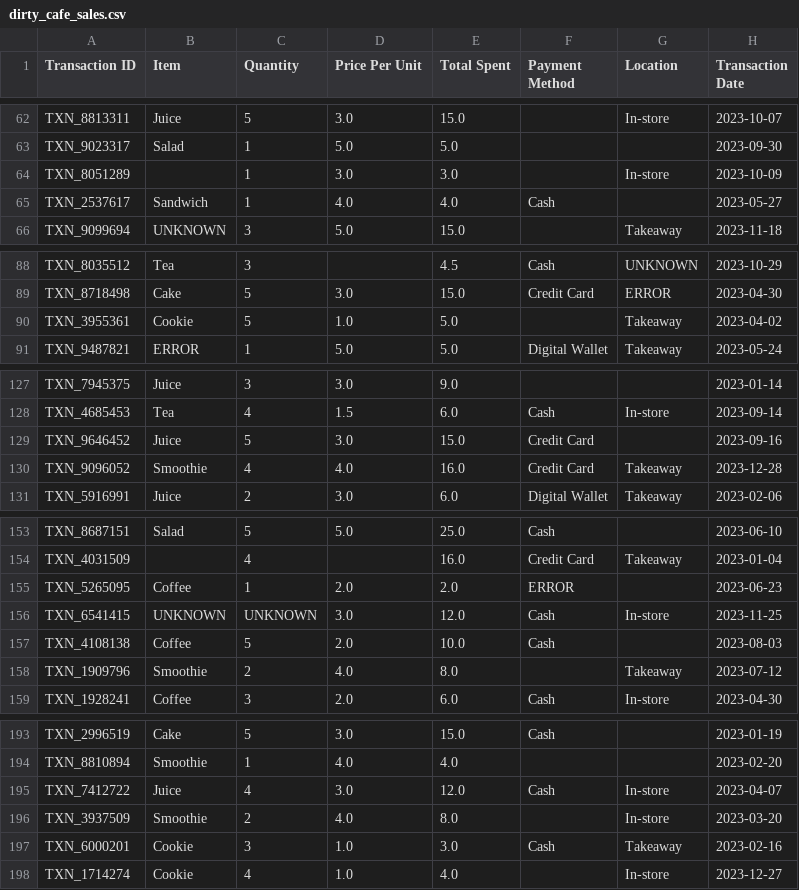
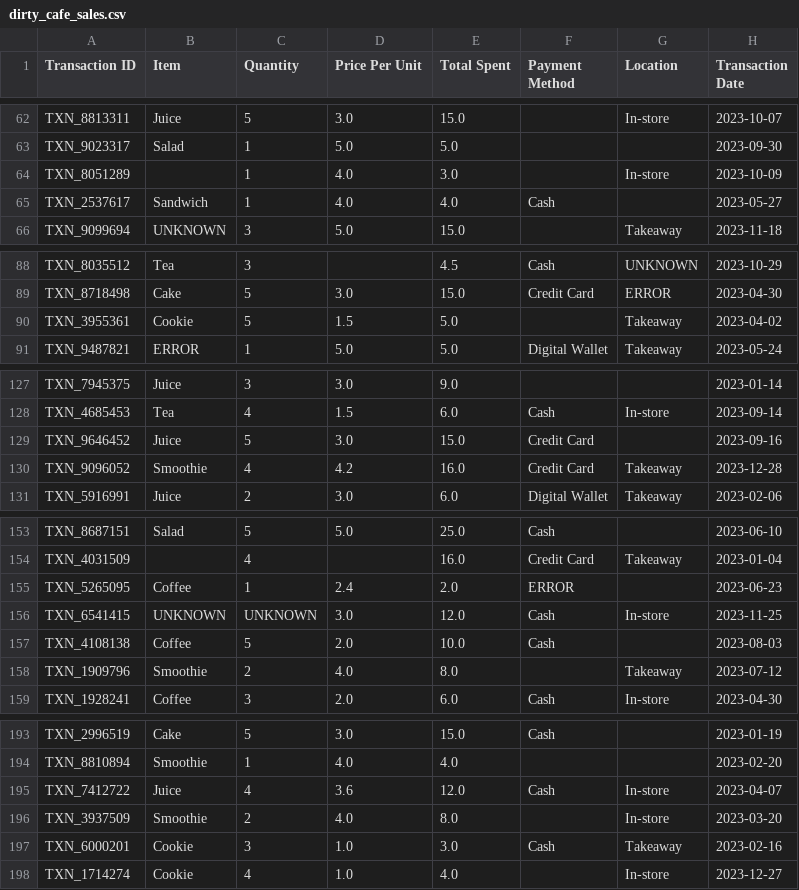
Before and after one commit to sami-hssn/csi4142-a2, a CSV file: dirty_cafe_sales.csv, drawn as a sheet; only a part is shown, gaps mark what is left out; the diff covers the shown part only.

Commit message:
Update dirty_cafe_sales.csv, messing up price per unit

```diff
--- a/dirty_cafe_sales.csv
+++ b/dirty_cafe_sales.csv
@@ -63,3 +63,3 @@ TXN_8813311,Juice,5,3.0,15.0,,In-store,2023-10-07
 TXN_9023317,Salad,1,5.0,5.0,,,2023-09-30
-TXN_8051289,,1,3.0,3.0,,In-store,2023-10-09
+TXN_8051289,,1,4.0,3.0,,In-store,2023-10-09
 TXN_2537617,Sandwich,1,4.0,4.0,Cash,,2023-05-27
@@ -89,3 +89,3 @@ TXN_8035512,Tea,3,,4.5,Cash,UNKNOWN,2023-10-29
 TXN_8718498,Cake,5,3.0,15.0,Credit Card,ERROR,2023-04-30
-TXN_3955361,Cookie,5,1.0,5.0,,Takeaway,2023-04-02
+TXN_3955361,Cookie,5,1.5,5.0,,Takeaway,2023-04-02
 TXN_9487821,ERROR,1,5.0,5.0,Digital Wallet,Takeaway,2023-05-24
@@ -129,3 +129,3 @@ TXN_4685453,Tea,4,1.5,6.0,Cash,In-store,2023-09-14
 TXN_9646452,Juice,5,3.0,15.0,Credit Card,,2023-09-16
-TXN_9096052,Smoothie,4,4.0,16.0,Credit Card,Takeaway,2023-12-28
+TXN_9096052,Smoothie,4,4.2,16.0,Credit Card,Takeaway,2023-12-28
 TXN_5916991,Juice,2,3.0,6.0,Digital Wallet,Takeaway,2023-02-06
@@ -154,3 +154,3 @@ TXN_8687151,Salad,5,5.0,25.0,Cash,,2023-06-10
 TXN_4031509,,4,,16.0,Credit Card,Takeaway,2023-01-04
-TXN_5265095,Coffee,1,2.0,2.0,ERROR,,2023-06-23
+TXN_5265095,Coffee,1,2.4,2.0,ERROR,,2023-06-23
 TXN_6541415,UNKNOWN,UNKNOWN,3.0,12.0,Cash,In-store,2023-11-25
@@ -194,3 +194,3 @@ TXN_2996519,Cake,5,3.0,15.0,Cash,,2023-01-19
 TXN_8810894,Smoothie,1,4.0,4.0,,,2023-02-20
-TXN_7412722,Juice,4,3.0,12.0,Cash,In-store,2023-04-07
+TXN_7412722,Juice,4,3.6,12.0,Cash,In-store,2023-04-07
 TXN_3937509,Smoothie,2,4.0,8.0,,In-store,2023-03-20
```
Also changed, not shown: 1 edited cell elsewhere in this file.
